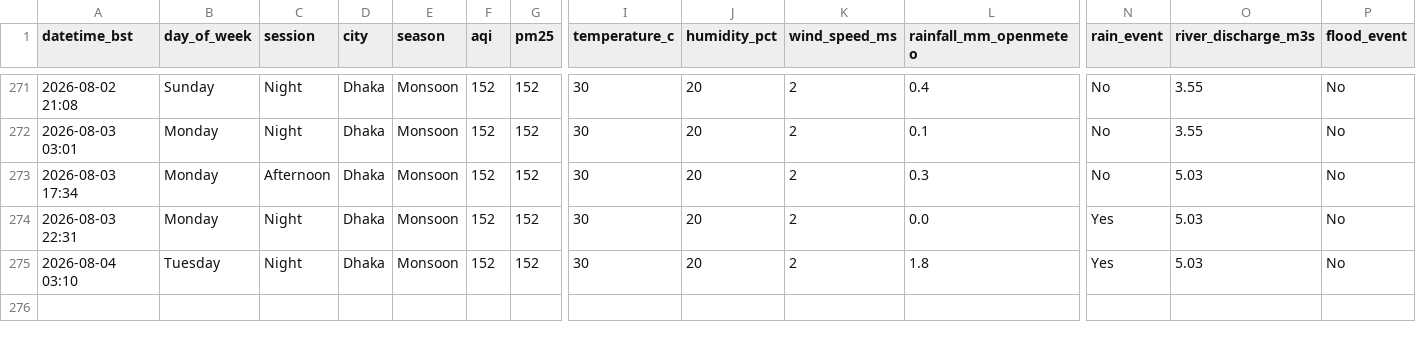
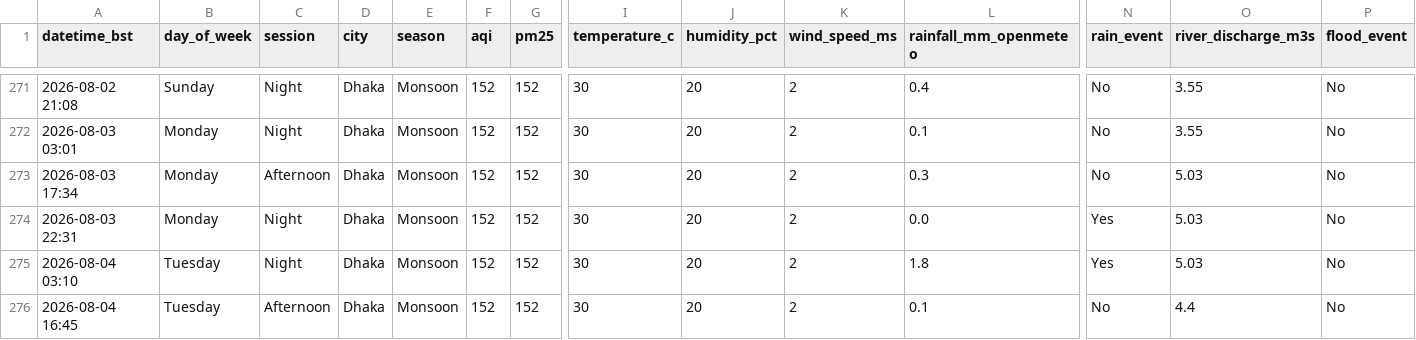
Before and after one commit to tahira489/dhaka-aqi-and-floods, a CSV file: dhaka_air_quality.csv, drawn as a sheet; only a part is shown, gaps mark what is left out; rows hold the shown columns only; the diff names each change by its address in the sheet, - before the commit and + after, or states it on an @@ line.

```diff
--- a/dhaka_air_quality.csv
+++ b/dhaka_air_quality.csv
+row 276: 2026-08-04 16:45 | Tuesday | Afternoon | Dhaka | Monsoon | 152 | 152 | 30 | 20 | 2 | 0.1 | No | 4.4 | No
```
